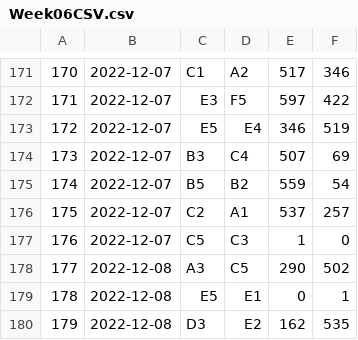
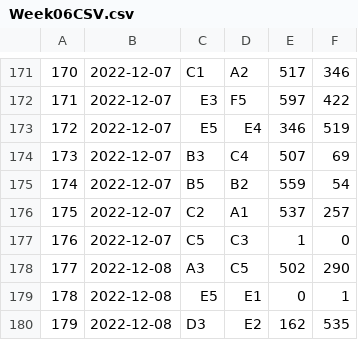
Before and after one commit to rtillies/wsos_spades_stats, a CSV file: data/Week06CSV.csv, drawn as a sheet; only a part is shown, gaps mark what is left out; the diff names each change by its address in the sheet, - before the commit and + after, or states it on an @@ line.

Commit message:
Correct score on game 177

```diff
--- a/data/Week06CSV.csv
+++ b/data/Week06CSV.csv
-E178: 290
+E178: 502
-F178: 502
+F178: 290
```
